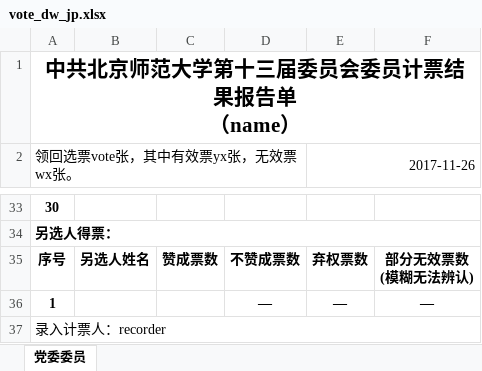
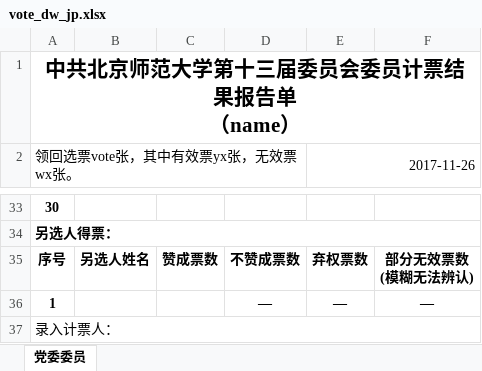
Before and after one commit to xvchaoqun/owip, an Excel workbook: src/main/resources/xlsx/pcs/vote_dw_jp.xlsx, sheet 党委委员, drawn as a sheet; only a part is shown, gaps mark what is left out; values as stored, in another font and other column widths than the file's, no borders; the diff names each change by its address in the sheet, - before the commit and + after, or states it on an @@ line.

```diff
--- a/src/main/resources/xlsx/pcs/vote_dw_jp.xlsx (sheet 党委委员)
+++ b/src/main/resources/xlsx/pcs/vote_dw_jp.xlsx (sheet 党委委员)
-A37 (领回选票vote张，其中有效票yx张，无效票wx张。): 录入计票人：recorder
+A37 (领回选票vote张，其中有效票yx张，无效票wx张。): 录入计票人：
```
Also changed, not shown: src/main/resources/xlsx/pcs/vote_dw.xlsx, src/main/resources/xlsx/pcs/vote_jw.xlsx, 4 other files.
